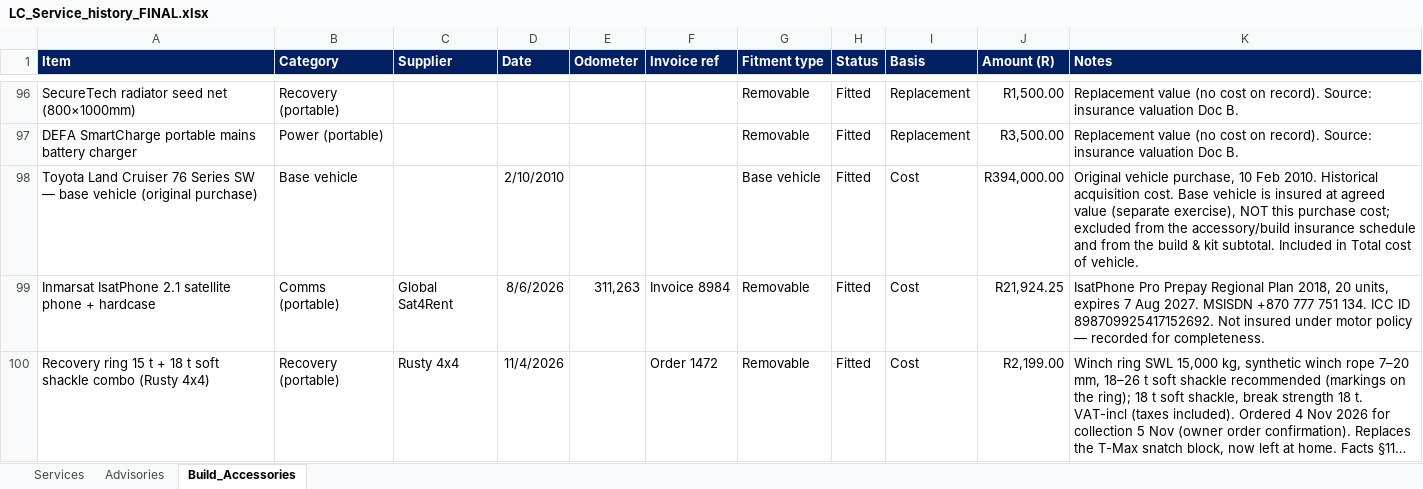
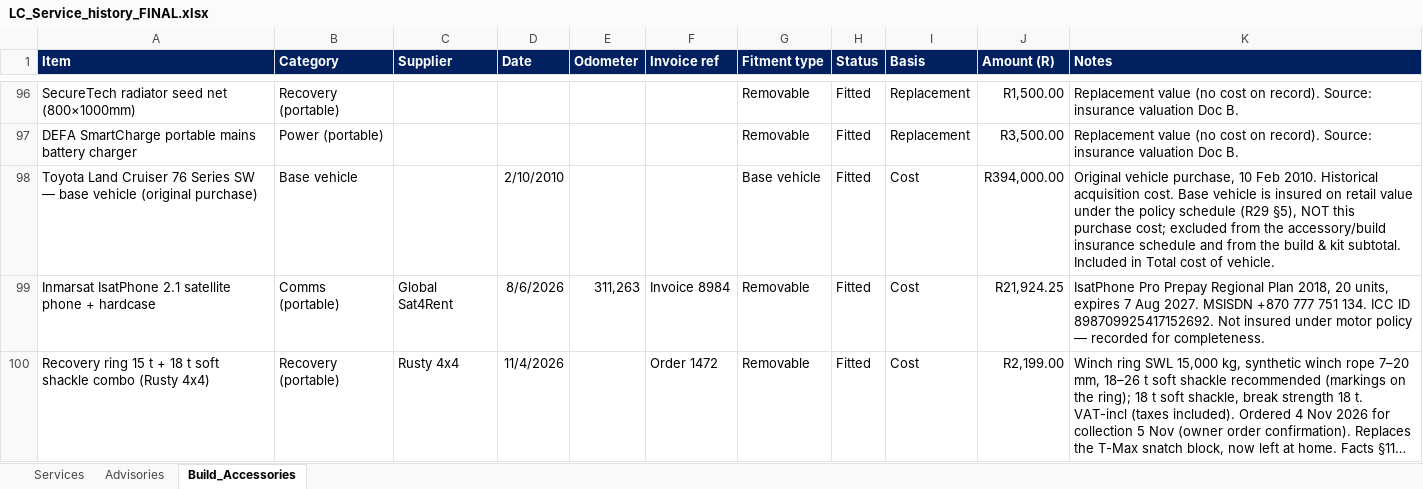
Before and after one commit to Overlandslabs/Consumption, an Excel workbook: LC_Service_history_FINAL.xlsx, sheet Build_Accessories, drawn as a sheet; only a part is shown, gaps mark what is left out; long unchanged cells end in …; values as stored, in another font and other column widths than the file's, no borders; the diff names each change by its address in the sheet, - before the commit and + after, or states it on an @@ line.

```diff
--- a/LC_Service_history_FINAL.xlsx (sheet Build_Accessories)
+++ b/LC_Service_history_FINAL.xlsx (sheet Build_Accessories)
-K98 (Notes): …is insured at agreed value (separate exercise), NOT this…
+K98 (Notes): …is insured on retail value under the policy schedule (R29 §5), NOT this…
```
Also changed, not shown: 30 other files.
